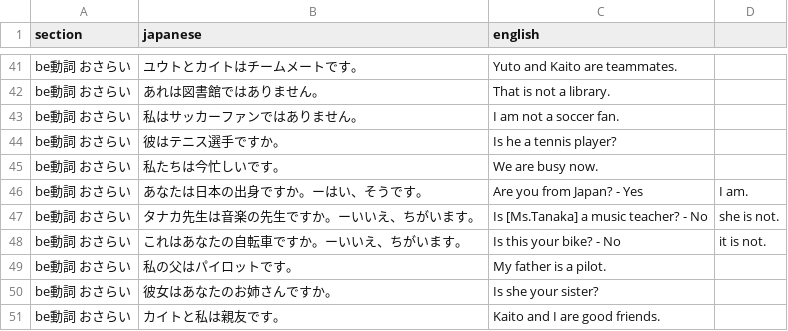
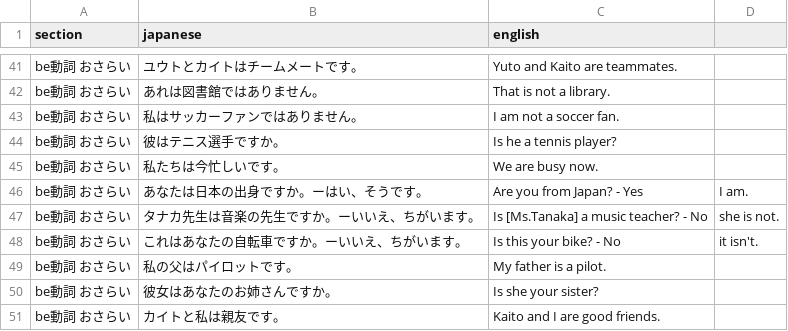
Before and after one commit to Jaguar090/english_typing, a CSV file: 中1問題集.csv, drawn as a sheet; only a part is shown, gaps mark what is left out.

```diff
--- a/中1問題集.csv
+++ b/中1問題集.csv
@@ -47,3 +47,3 @@ be動詞 おさらい,あなたは日本の出身ですか。ーはい、そう
 be動詞 おさらい,タナカ先生は音楽の先生ですか。ーいいえ、ちがいます。,Is [Ms.Tanaka] a music teacher? - No, she is not.
-be動詞 おさらい,これはあなたの自転車ですか。ーいいえ、ちがいます。,Is this your bike? - No, it is not.
+be動詞 おさらい,これはあなたの自転車ですか。ーいいえ、ちがいます。,Is this your bike? - No, it isn't.
 be動詞 おさらい,私の父はパイロットです。,My father is a pilot.
```
Also changed, not shown: 英単語基本.csv.
